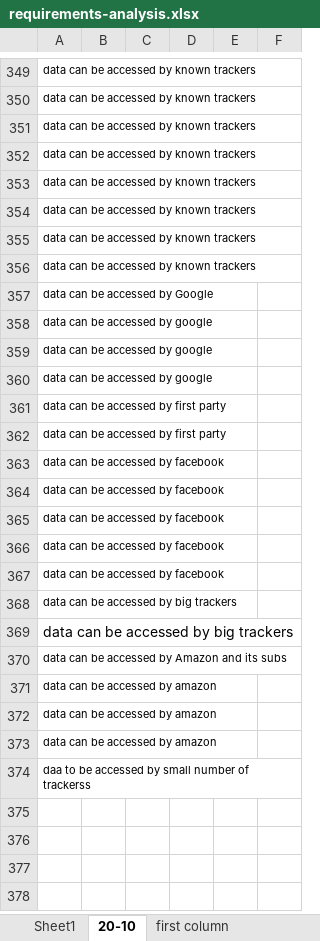
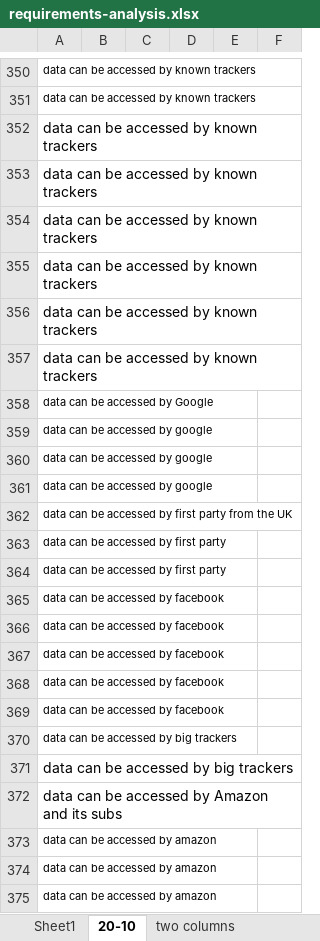
Before and after one commit to sociam/dtou-vocab, an Excel workbook: requirements/requirements-analysis.xlsx, sheet 20-10, drawn as a sheet; only a part is shown, gaps mark what is left out; values as stored, in another font and other column widths than the file's, no borders; charts and pictures not drawn; removed rows and columns are numbered as before the commit, all else as after; the diff covers the shown part only; the diff names each change by its address in the sheet, - before the commit and + after, or states it on an @@ line.

```diff
--- a/requirements/requirements-analysis.xlsx (sheet 20-10)
+++ b/requirements/requirements-analysis.xlsx (sheet 20-10)
-sheet tab: first column
+sheet tab: two columns
@@ A352:A357 text size: larger @@
+row 362: data can be accessed by first party from the UK
@@ A372 text size: larger @@
-row 374: daa to be accessed by small number of trackerss
```
Also changed, not shown: other rows of this sheet, sheet Sheet1, sheet two columns, sheet aggregated, charts or pictures, 1 other file.
